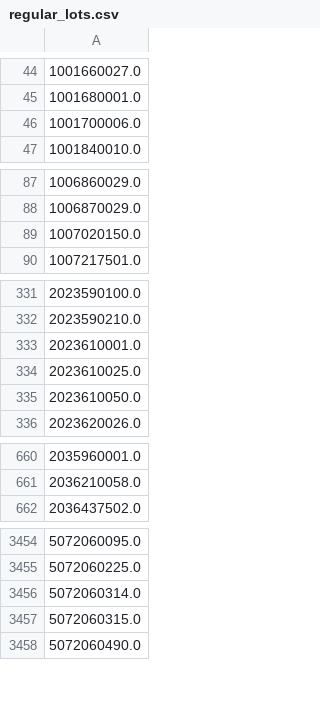
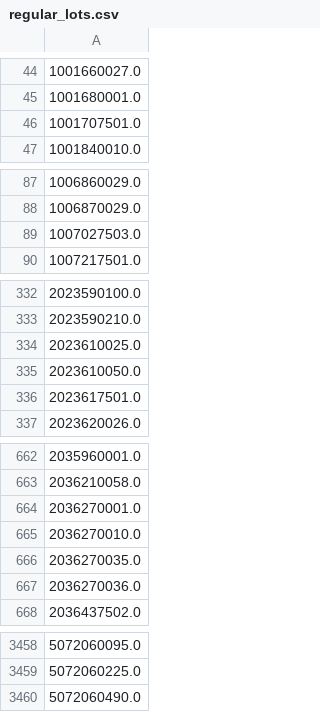
Before and after one commit to NYCPlanning/ann, a CSV file: irrlotcode 2019-11/output/regular_lots.csv, drawn as a sheet; only a part is shown, gaps mark what is left out; the diff covers the shown part only.

```diff
--- a/irrlotcode 2019-11/output/regular_lots.csv
+++ b/irrlotcode 2019-11/output/regular_lots.csv
@@ -45,3 +45,3 @@
 1001680001.0,,,,,,,
-1001700006.0,,,,,,,
+1001707501.0,,,,,,,
 1001840010.0,,,,,,,
@@ -88,3 +88,3 @@
 1006870029.0,,,,,,,
-1007020150.0,,,,,,,
+1007027503.0,,,,,,,
 1007217501.0,,,,,,,
@@ -332,5 +333,5 @@
 2023590210.0,,,,,,,
-2023610001.0,,,,,,,
 2023610025.0,,,,,,,
 2023610050.0,,,,,,,
+2023617501.0,,,,,,,
 2023620026.0,,,,,,,
@@ -661,2 +663,6 @@
 2036210058.0,,,,,,,
+2036270001.0,,,,,,,
+2036270010.0,,,,,,,
+2036270035.0,,,,,,,
+2036270036.0,,,,,,,
 2036437502.0,,,,,,,
@@ -3455,4 +3459,2 @@
 5072060225.0,,,,,,,
-5072060314.0,,,,,,,
-5072060315.0,,,,,,,
 5072060490.0,,,,,,,
```
Also changed, not shown: 4 added rows, 4 removed rows and 3 edited cells elsewhere in this file, irrlotcode 2019-11/output/irregular_lots.csv, 2 other files.
